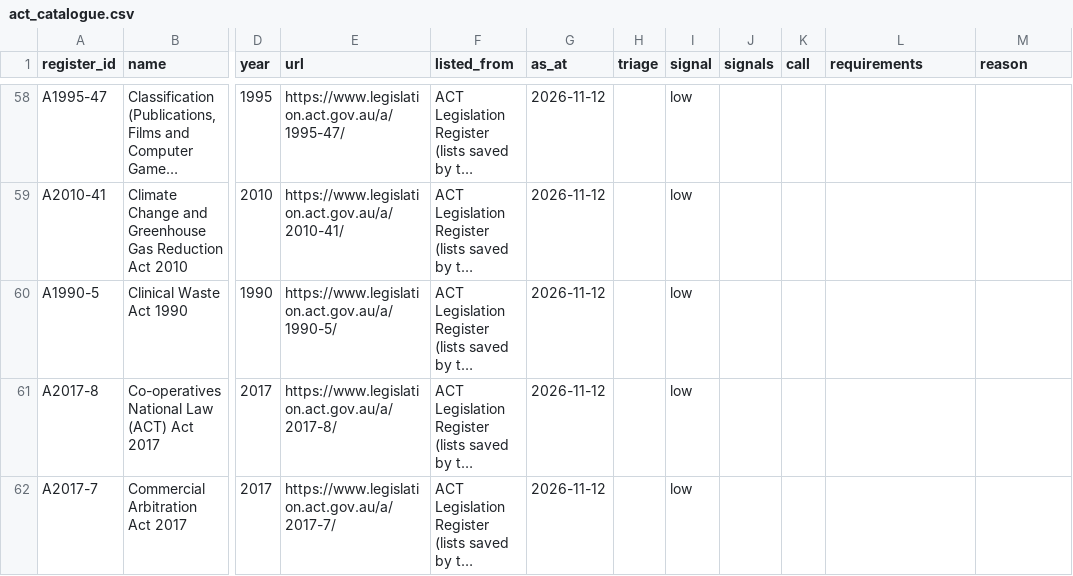
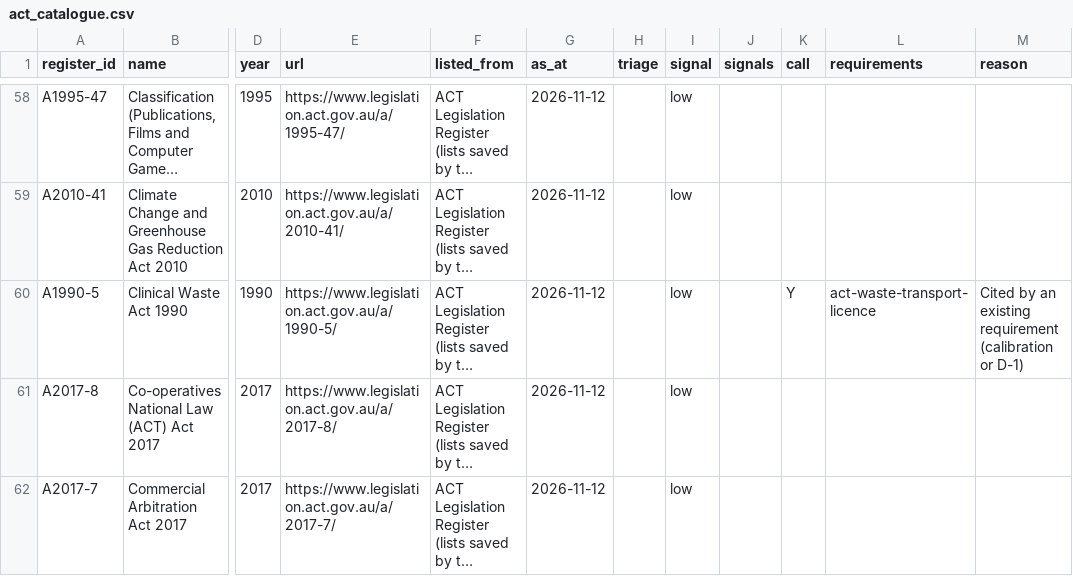
Before and after one commit to jabthebeer/Competition-in-Australia-analysis, a CSV file: data/processed/legislation/act_catalogue.csv, drawn as a sheet; only a part is shown, gaps mark what is left out; long unchanged cells end in …; the diff covers the shown part only; the diff names each change by its address in the sheet, - before the commit and + after, or states it on an @@ line.

```diff
--- a/data/processed/legislation/act_catalogue.csv
+++ b/data/processed/legislation/act_catalogue.csv
-K60 (call): (empty)
+K60 (call): Y
-L60 (requirements): (empty)
+L60 (requirements): act-waste-transport-licence
-M60 (reason): (empty)
+M60 (reason): Cited by an existing requirement (calibration or D-1)
```
Also changed, not shown: 9 edited cells elsewhere in this file, data/processed/legislation/agencies_by_class.csv, data/processed/legislation/links_summary.csv, 15 other files.
